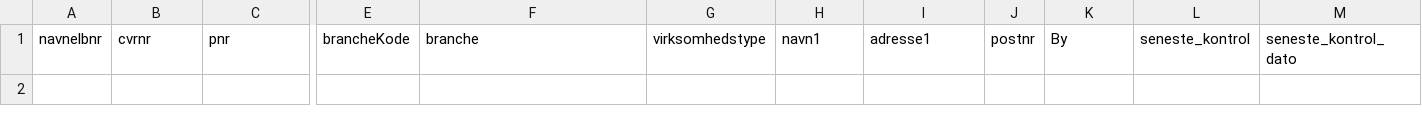
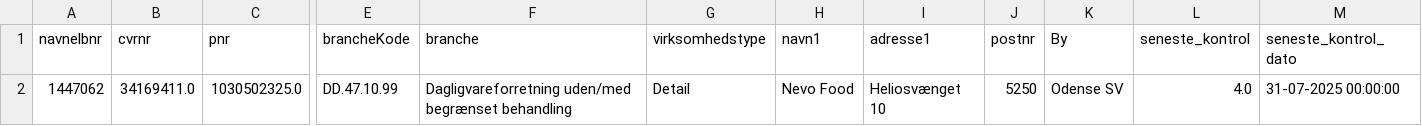
Before and after one commit to MartinDreyer/smiley-scraper, a CSV file: csv/removed.csv, drawn as a sheet; only a part is shown, gaps mark what is left out; rows hold the shown columns only; the diff names each change by its address in the sheet, - before the commit and + after, or states it on an @@ line.

```diff
--- a/csv/removed.csv
+++ b/csv/removed.csv
+row 2: 1447062 | 34169411.0 | 1030502325.0 | DD.47.10.99 | Dagligvareforretning uden/med begrænset behandling | Detail | Nevo Food | Heliosvænget 10 | 5250 | Odense SV | 4.0 | 31-07-2025 00:00:00
```
Also changed, not shown: csv/smiley.csv.
